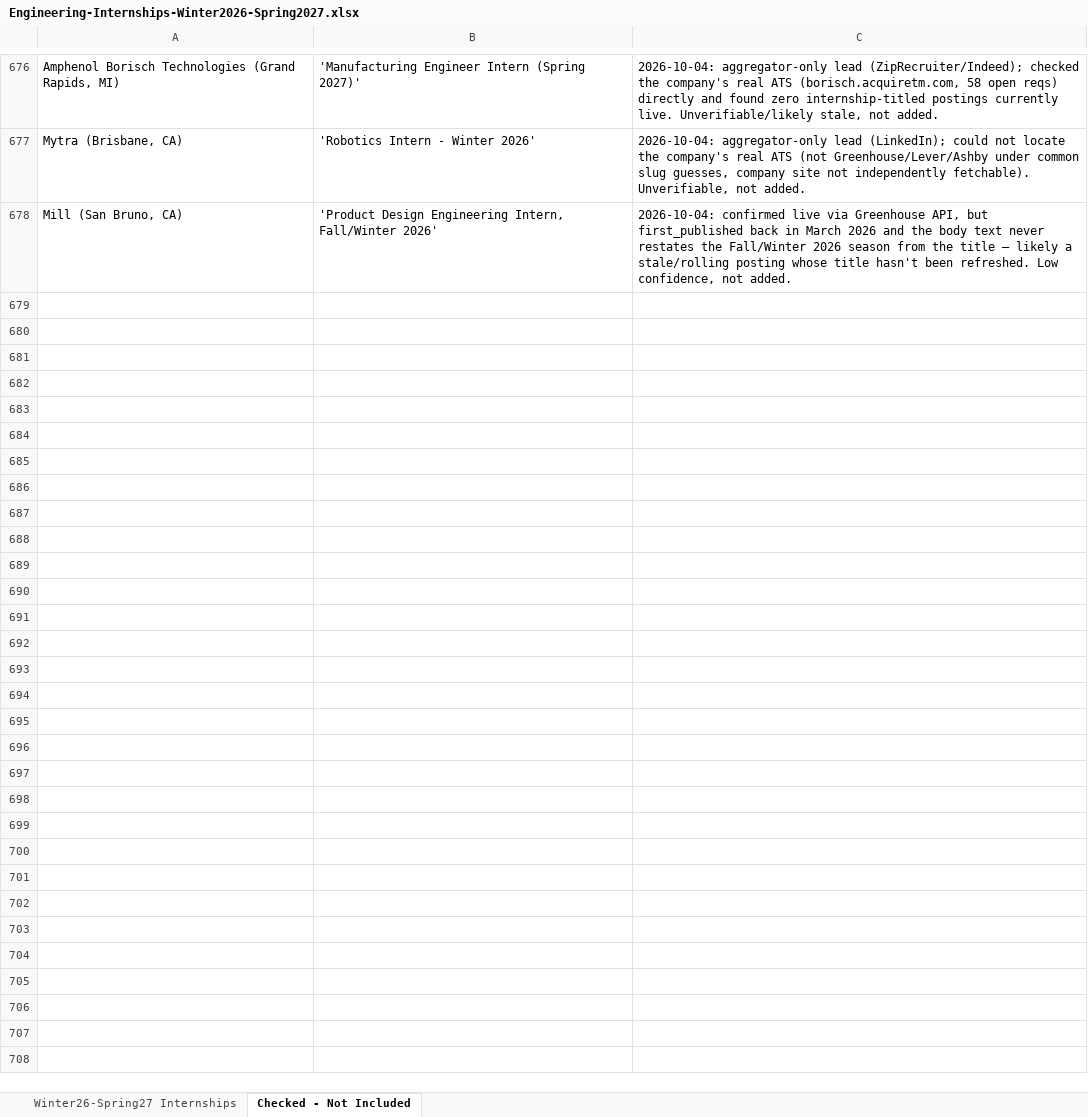
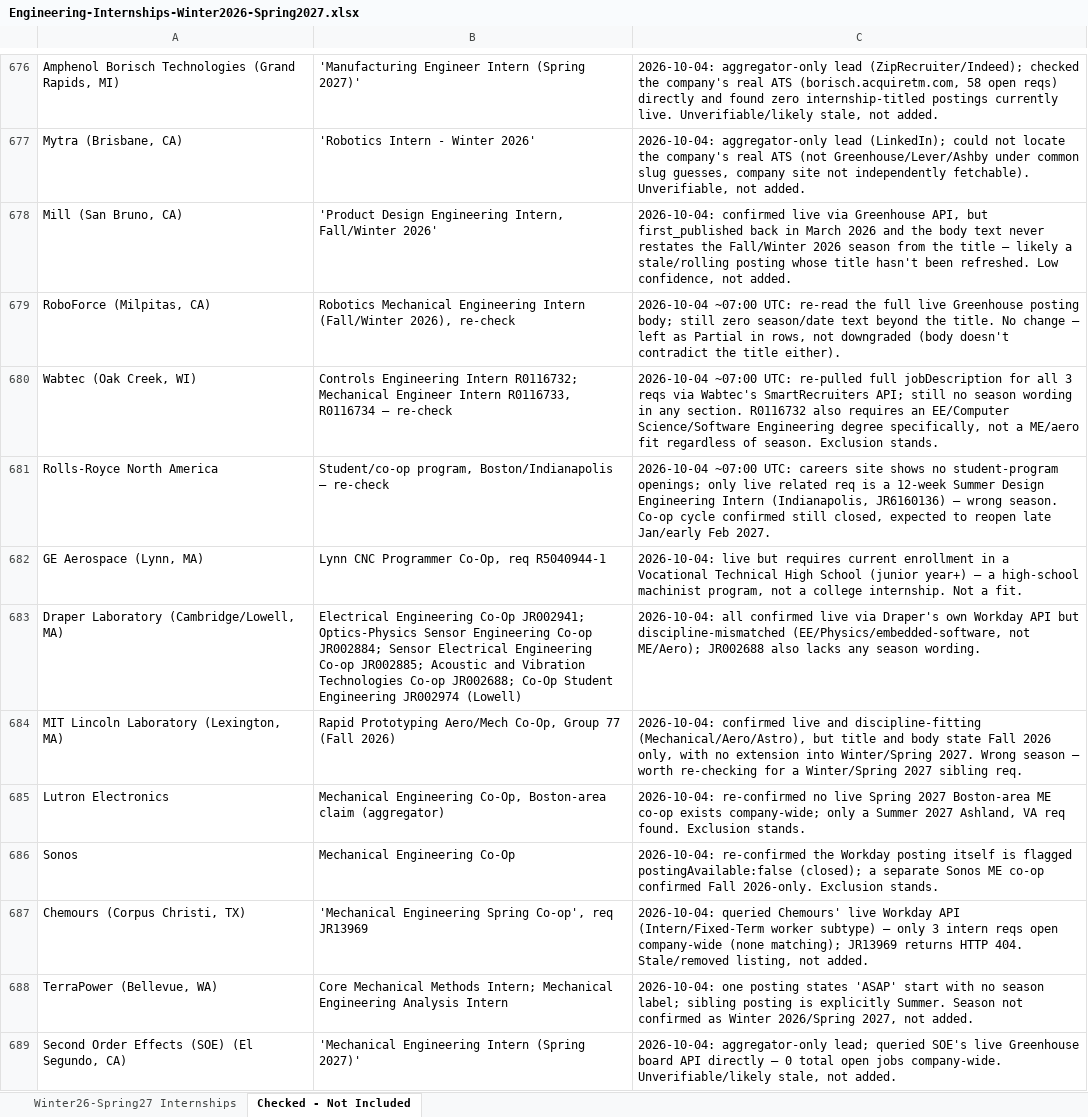
Before and after one commit to Svvipee/internship-tracker-2026, an Excel workbook: Engineering-Internships-Winter2026-Spring2027.xlsx, sheet Checked - Not Included, drawn as a sheet; only a part is shown, gaps mark what is left out; values as stored, in another font and other column widths than the file's, no borders; the diff covers the shown part only; the diff names each change by its address in the sheet, - before the commit and + after, or states it on an @@ line.

```diff
--- a/Engineering-Internships-Winter2026-Spring2027.xlsx (sheet Checked - Not Included)
+++ b/Engineering-Internships-Winter2026-Spring2027.xlsx (sheet Checked - Not Included)
+row 679: RoboForce (Milpitas, CA) | Robotics Mechanical Engineering Intern (Fall/Winter 2026), re-check | 2026-10-04 ~07:00 UTC: re-read the full live Greenhouse posting body; still zero season/date text beyond the title. No change — left as Partial in rows, not downgraded (body doesn't contradict the title either).
+row 680: Wabtec (Oak Creek, WI) | Controls Engineering Intern R0116732; Mechanical Engineer Intern R0116733, R0116734 — re-check | 2026-10-04 ~07:00 UTC: re-pulled full jobDescription for all 3 reqs via Wabtec's SmartRecruiters API; still no season wording in any section. R0116732 also requires an EE/Computer Science/Software Engineering degree specifically, not a ME/aero fit regardless of season. Exclusion stands.
+row 681: Rolls-Royce North America | Student/co-op program, Boston/Indianapolis — re-check | 2026-10-04 ~07:00 UTC: careers site shows no student-program openings; only live related req is a 12-week Summer Design Engineering Intern (Indianapolis, JR6160136) — wrong season. Co-op cycle confirmed still closed, expected to reopen late Jan/early Feb 2027.
+row 682: GE Aerospace (Lynn, MA) | Lynn CNC Programmer Co-Op, req R5040944-1 | 2026-10-04: live but requires current enrollment in a Vocational Technical High School (junior year+) — a high-school machinist program, not a college internship. Not a fit.
+row 683: Draper Laboratory (Cambridge/Lowell, MA) | Electrical Engineering Co-Op JR002941; Optics-Physics Sensor Engineering Co-op JR002884; Sensor Electrical Engineering Co-op JR002885; Acoustic and Vibration Technologies Co-op JR002688; Co-Op Student Engineering JR002974 (Lowell) | 2026-10-04: all confirmed live via Draper's own Workday API but discipline-mismatched (EE/Physics/embedded-software, not ME/Aero); JR002688 also lacks any season wording.
+row 684: MIT Lincoln Laboratory (Lexington, MA) | Rapid Prototyping Aero/Mech Co-Op, Group 77 (Fall 2026) | 2026-10-04: confirmed live and discipline-fitting (Mechanical/Aero/Astro), but title and body state Fall 2026 only, with no extension into Winter/Spring 2027. Wrong season — worth re-checking for a Winter/Spring 2027 sibling req.
+row 685: Lutron Electronics | Mechanical Engineering Co-Op, Boston-area claim (aggregator) | 2026-10-04: re-confirmed no live Spring 2027 Boston-area ME co-op exists company-wide; only a Summer 2027 Ashland, VA req found. Exclusion stands.
+row 686: Sonos | Mechanical Engineering Co-Op | 2026-10-04: re-confirmed the Workday posting itself is flagged postingAvailable:false (closed); a separate Sonos ME co-op confirmed Fall 2026-only. Exclusion stands.
+row 687: Chemours (Corpus Christi, TX) | 'Mechanical Engineering Spring Co-op', req JR13969 | 2026-10-04: queried Chemours' live Workday API (Intern/Fixed-Term worker subtype) — only 3 intern reqs open company-wide (none matching); JR13969 returns HTTP 404. Stale/removed listing, not added.
+row 688: TerraPower (Bellevue, WA) | Core Mechanical Methods Intern; Mechanical Engineering Analysis Intern | 2026-10-04: one posting states 'ASAP' start with no season label; sibling posting is explicitly Summer. Season not confirmed as Winter 2026/Spring 2027, not added.
+row 689: Second Order Effects (SOE) (El Segundo, CA) | 'Mechanical Engineering Intern (Spring 2027)' | 2026-10-04: aggregator-only lead; queried SOE's live Greenhouse board API directly — 0 total open jobs company-wide. Unverifiable/likely stale, not added.
```
Also changed, not shown: 10 added rows elsewhere in this sheet, sheet Winter26-Spring27 Internships, 14 other files.
